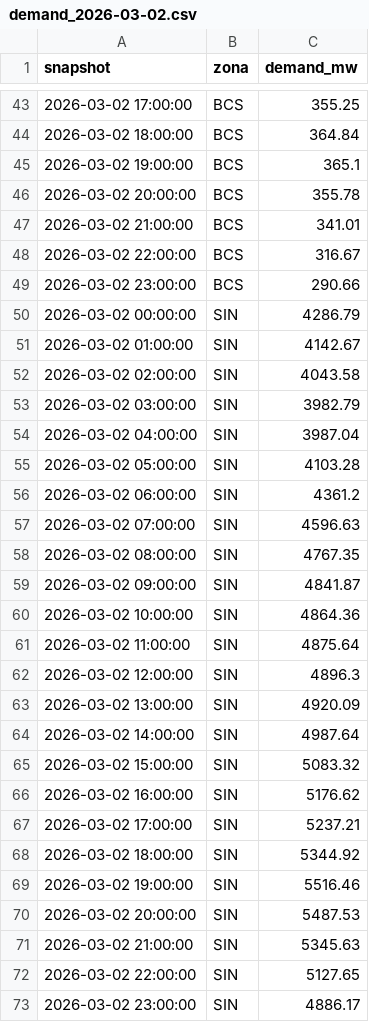
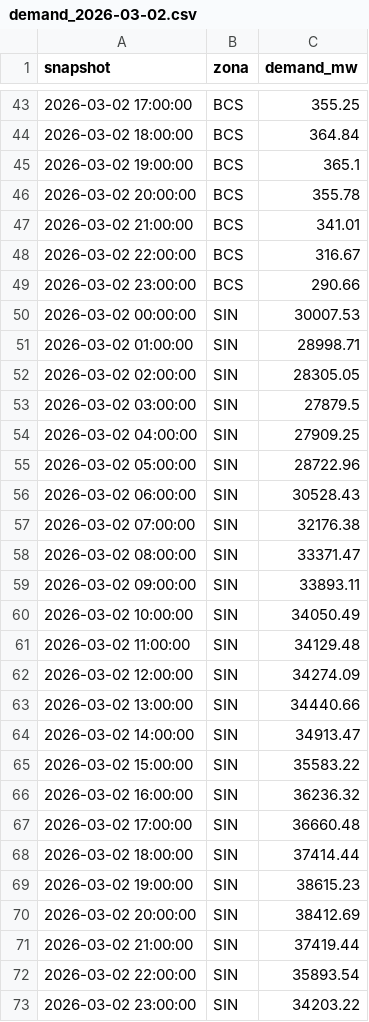
Before and after one commit to androdu/despacho_economico, a CSV file: data_raw/demand/daily_api/demand_2026-03-02.csv, drawn as a sheet; only a part is shown, gaps mark what is left out.

```diff
--- a/data_raw/demand/daily_api/demand_2026-03-02.csv
+++ b/data_raw/demand/daily_api/demand_2026-03-02.csv
@@ -49,25 +49,25 @@ snapshot,zona,demand_mw
 2026-03-02 23:00:00,BCS,290.66
-2026-03-02 00:00:00,SIN,4286.79
-2026-03-02 01:00:00,SIN,4142.67
-2026-03-02 02:00:00,SIN,4043.58
-2026-03-02 03:00:00,SIN,3982.79
-2026-03-02 04:00:00,SIN,3987.04
-2026-03-02 05:00:00,SIN,4103.28
-2026-03-02 06:00:00,SIN,4361.2
-2026-03-02 07:00:00,SIN,4596.63
-2026-03-02 08:00:00,SIN,4767.35
-2026-03-02 09:00:00,SIN,4841.87
-2026-03-02 10:00:00,SIN,4864.36
-2026-03-02 11:00:00,SIN,4875.64
-2026-03-02 12:00:00,SIN,4896.3
-2026-03-02 13:00:00,SIN,4920.09
-2026-03-02 14:00:00,SIN,4987.64
-2026-03-02 15:00:00,SIN,5083.32
-2026-03-02 16:00:00,SIN,5176.62
-2026-03-02 17:00:00,SIN,5237.21
-2026-03-02 18:00:00,SIN,5344.92
-2026-03-02 19:00:00,SIN,5516.46
-2026-03-02 20:00:00,SIN,5487.53
-2026-03-02 21:00:00,SIN,5345.63
-2026-03-02 22:00:00,SIN,5127.65
-2026-03-02 23:00:00,SIN,4886.17
+2026-03-02 00:00:00,SIN,30007.53
+2026-03-02 01:00:00,SIN,28998.71
+2026-03-02 02:00:00,SIN,28305.05
+2026-03-02 03:00:00,SIN,27879.5
+2026-03-02 04:00:00,SIN,27909.25
+2026-03-02 05:00:00,SIN,28722.96
+2026-03-02 06:00:00,SIN,30528.43
+2026-03-02 07:00:00,SIN,32176.38
+2026-03-02 08:00:00,SIN,33371.47
+2026-03-02 09:00:00,SIN,33893.11
+2026-03-02 10:00:00,SIN,34050.49
+2026-03-02 11:00:00,SIN,34129.48
+2026-03-02 12:00:00,SIN,34274.09
+2026-03-02 13:00:00,SIN,34440.66
+2026-03-02 14:00:00,SIN,34913.47
+2026-03-02 15:00:00,SIN,35583.22
+2026-03-02 16:00:00,SIN,36236.32
+2026-03-02 17:00:00,SIN,36660.48
+2026-03-02 18:00:00,SIN,37414.44
+2026-03-02 19:00:00,SIN,38615.23
+2026-03-02 20:00:00,SIN,38412.69
+2026-03-02 21:00:00,SIN,37419.44
+2026-03-02 22:00:00,SIN,35893.54
+2026-03-02 23:00:00,SIN,34203.22
```
Also changed, not shown: data_raw/demand/daily_api/demand_2026-03-01.csv, data_raw/demand/daily_api/demand_2026-03-04.csv, 14 other files.
